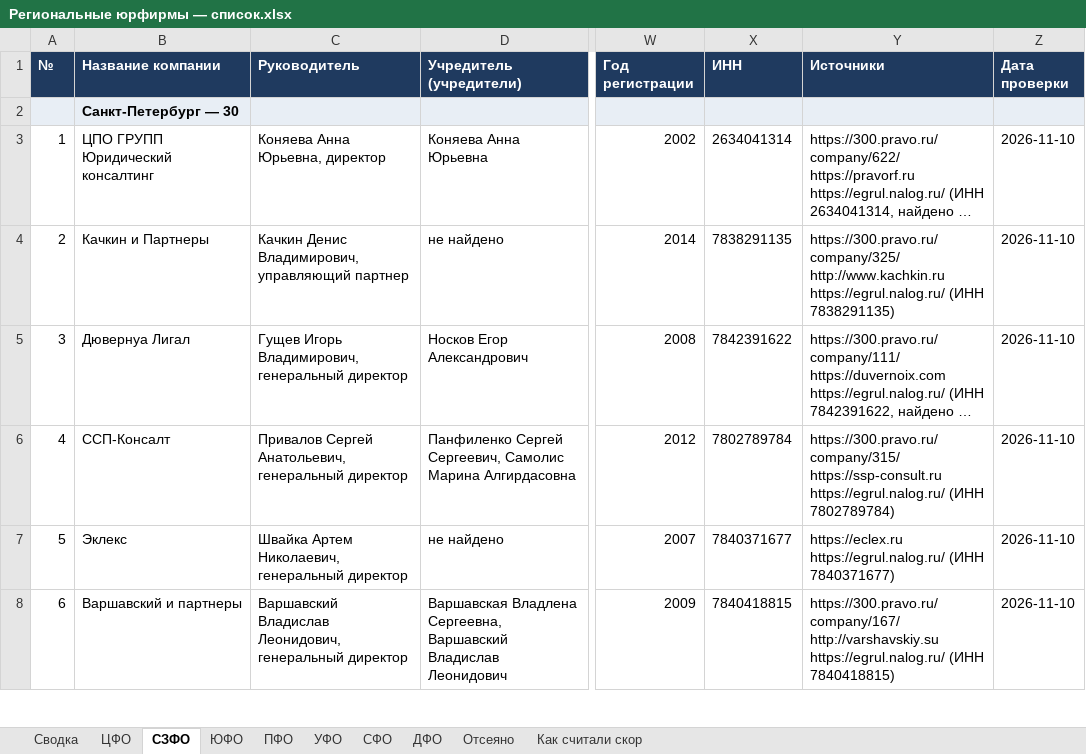
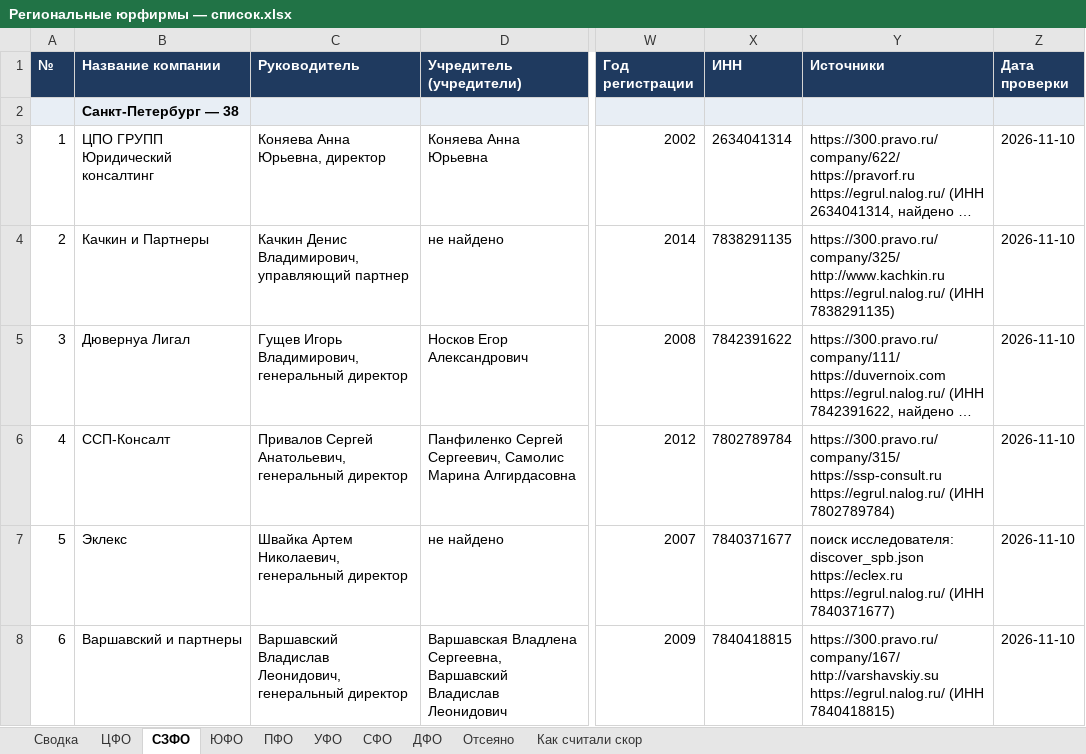
Before and after one commit to khokhlovvi/dengiipravo, an Excel workbook: 07 Партнёры/Рассылка региональным юрфирмам/Региональные юрфирмы — список.xlsx, sheet СЗФО, drawn as a sheet; only a part is shown, gaps mark what is left out; long unchanged cells end in …; values as stored, in another font and other column widths than the file's, no borders; ↵ is a line break in a cell; the diff covers the shown part only; the diff names each change by its address in the sheet, - before the commit and + after, or states it on an @@ line.

```diff
--- a/07 Партнёры/Рассылка региональным юрфирмам/Региональные юрфирмы — список.xlsx (sheet СЗФО)
+++ b/07 Партнёры/Рассылка региональным юрфирмам/Региональные юрфирмы — список.xlsx (sheet СЗФО)
-B2 (Название компании): Санкт-Петербург — 30
+B2 (Название компании): Санкт-Петербург — 38
-Y7 (Источники): https://eclex.ru ↵ https://egrul.nalog.ru/…
+Y7 (Источники): поиск исследователя: discover_spb.json ↵ https://eclex.ru ↵ https://egrul.nalog.ru/…
```
Also changed, not shown: 9 added rows, 1 removed row, 13 edited cells and row numbers in column A elsewhere in this sheet, sheet ЦФО, sheet Отсеяно, sheet СФО, sheet УФО, sheet Сводка, sheet ПФО, 1 more sheet, hidden cells.
